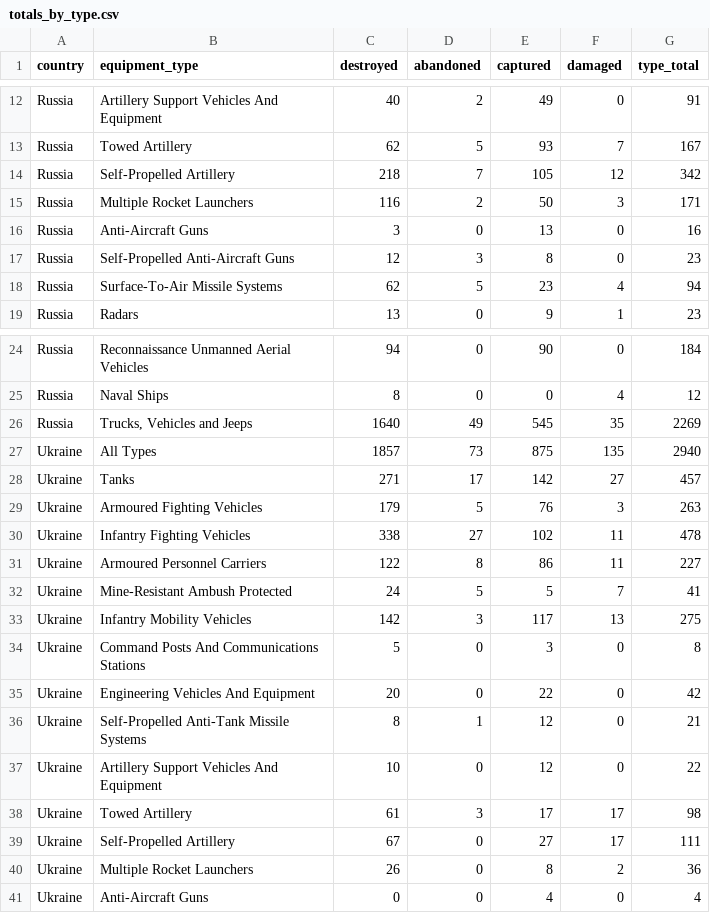
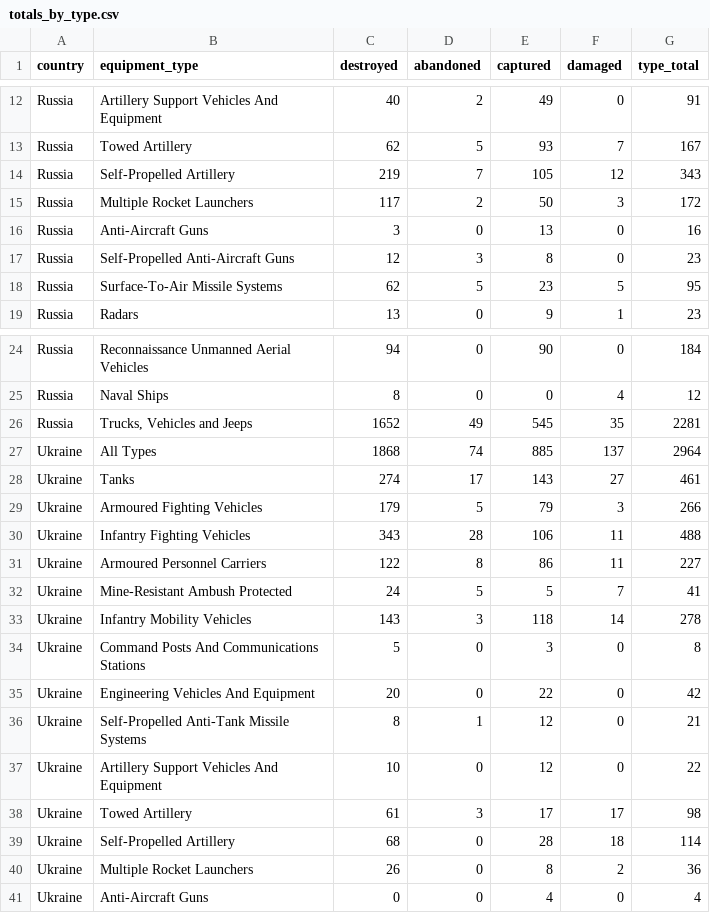
Before and after one commit to scarnecchia/oryx_data, a CSV file: totals_by_type.csv, drawn as a sheet; only a part is shown, gaps mark what is left out; the diff covers the shown part only.

```diff
--- a/totals_by_type.csv
+++ b/totals_by_type.csv
@@ -13,7 +13,7 @@ Russia,Artillery Support Vehicles And Equipment,40,2,49,0,91
 Russia,Towed Artillery,62,5,93,7,167
-Russia,Self-Propelled Artillery,218,7,105,12,342
-Russia,Multiple Rocket Launchers,116,2,50,3,171
+Russia,Self-Propelled Artillery,219,7,105,12,343
+Russia,Multiple Rocket Launchers,117,2,50,3,172
 Russia,Anti-Aircraft Guns,3,0,13,0,16
 Russia,Self-Propelled Anti-Aircraft Guns,12,3,8,0,23
-Russia,Surface-To-Air Missile Systems,62,5,23,4,94
+Russia,Surface-To-Air Missile Systems,62,5,23,5,95
 Russia,Radars,13,0,9,1,23
@@ -25,10 +25,10 @@ Russia,Reconnaissance Unmanned Aerial Vehicles,94,0,90,0,184
 Russia,Naval Ships,8,0,0,4,12
-Russia,"Trucks, Vehicles and Jeeps",1640,49,545,35,2269
-Ukraine,All Types,1857,73,875,135,2940
-Ukraine,Tanks,271,17,142,27,457
-Ukraine,Armoured Fighting Vehicles,179,5,76,3,263
-Ukraine,Infantry Fighting Vehicles,338,27,102,11,478
+Russia,"Trucks, Vehicles and Jeeps",1652,49,545,35,2281
+Ukraine,All Types,1868,74,885,137,2964
+Ukraine,Tanks,274,17,143,27,461
+Ukraine,Armoured Fighting Vehicles,179,5,79,3,266
+Ukraine,Infantry Fighting Vehicles,343,28,106,11,488
 Ukraine,Armoured Personnel Carriers,122,8,86,11,227
 Ukraine,Mine-Resistant Ambush Protected,24,5,5,7,41
-Ukraine,Infantry Mobility Vehicles,142,3,117,13,275
+Ukraine,Infantry Mobility Vehicles,143,3,118,14,278
 Ukraine,Command Posts And Communications Stations,5,0,3,0,8
@@ -38,3 +38,3 @@ Ukraine,Artillery Support Vehicles And Equipment,10,0,12,0,22
 Ukraine,Towed Artillery,61,3,17,17,98
-Ukraine,Self-Propelled Artillery,67,0,27,17,111
+Ukraine,Self-Propelled Artillery,68,0,28,18,114
 Ukraine,Multiple Rocket Launchers,26,0,8,2,36
```
Also changed, not shown: 1 added row, 1 removed row and 14 edited cells elsewhere in this file, daily_count.csv, event_abandoned.csv, 5 other files.
